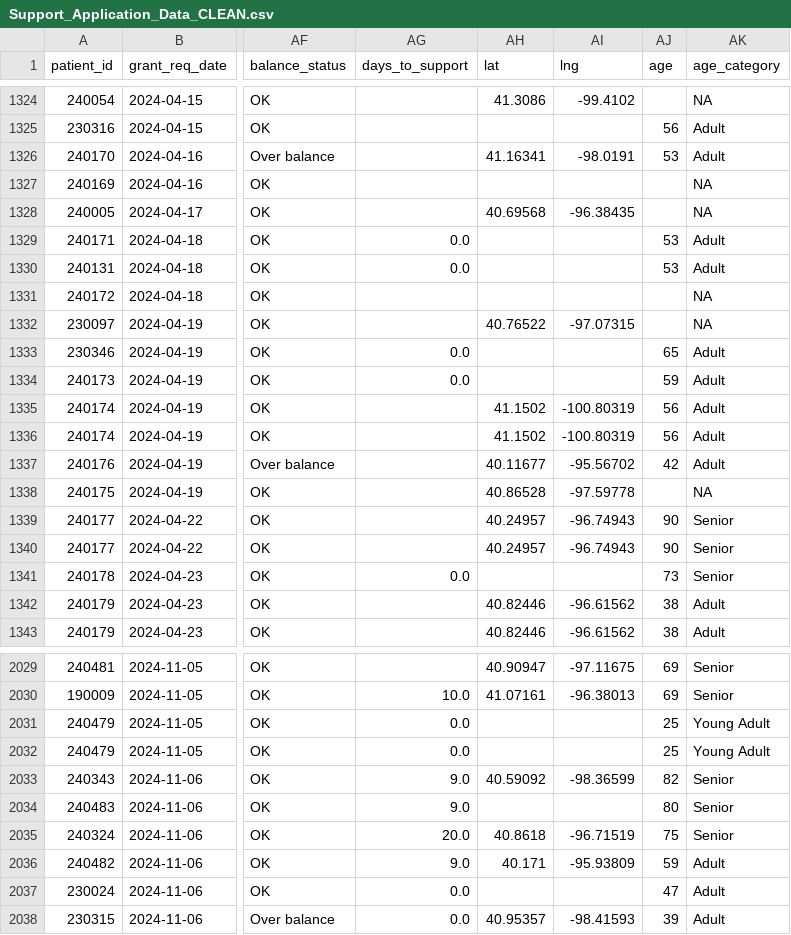
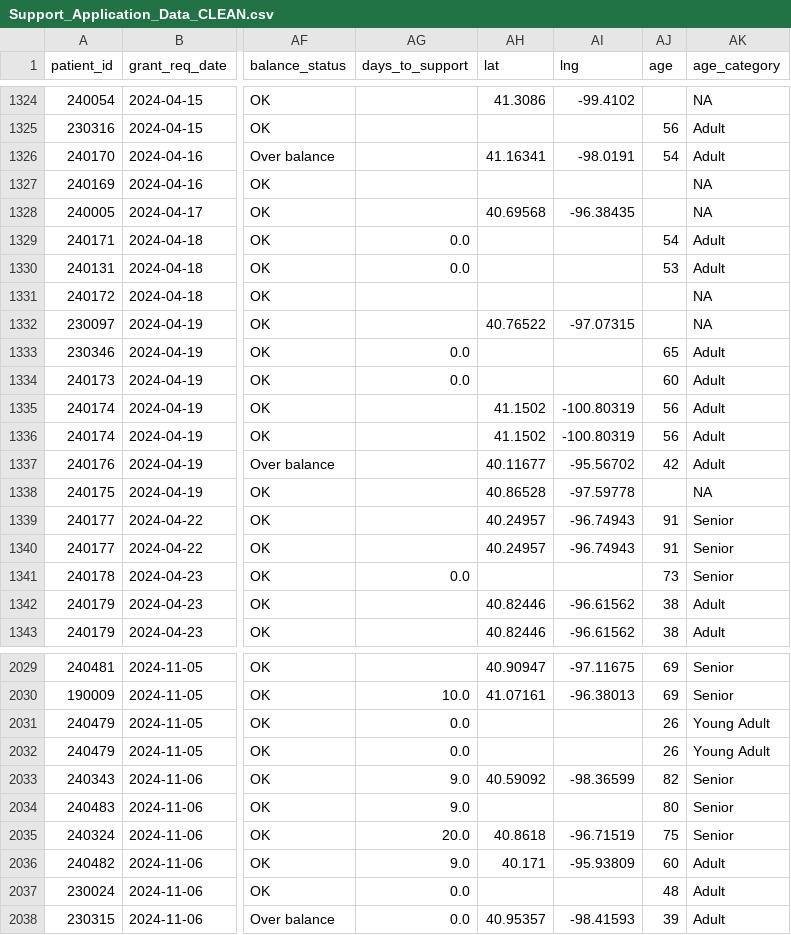
Before and after one commit to s-krzemien/skrzemien-hopefoundation-dashboard, a CSV file: data/Support_Application_Data_CLEAN.csv, drawn as a sheet; only a part is shown, gaps mark what is left out; the diff covers the shown part only; the diff names each change by its address in the sheet, - before the commit and + after, or states it on an @@ line.

```diff
--- a/data/Support_Application_Data_CLEAN.csv
+++ b/data/Support_Application_Data_CLEAN.csv
-AJ1326 (age): 53
+AJ1326 (age): 54
-AJ1329 (age): 53
+AJ1329 (age): 54
-AJ1334 (age): 59
+AJ1334 (age): 60
-AJ1339:AJ1340 (age): 90
+AJ1339:AJ1340 (age): 91
-AJ2031:AJ2032 (age): 25
+AJ2031:AJ2032 (age): 26
-AJ2036 (age): 59
+AJ2036 (age): 60
-AJ2037 (age): 47
+AJ2037 (age): 48
```
Also changed, not shown: 74 edited cells elsewhere in this file.
